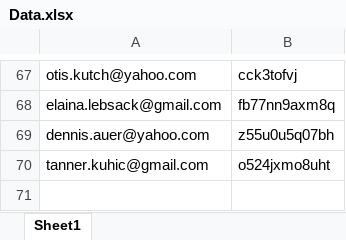
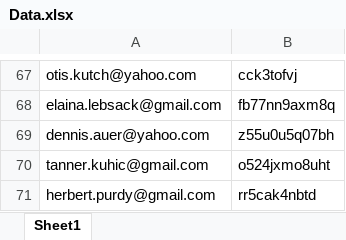
Before and after one commit to Muhammed110/TestAutomationExercise, an Excel workbook: Data.xlsx, sheet Sheet1, drawn as a sheet; only a part is shown, gaps mark what is left out; values as stored, in another font and other column widths than the file's, no borders; the diff names each change by its address in the sheet, - before the commit and + after, or states it on an @@ line.

Commit message:
Refactor CartTableComponent path, update pom.xml with Allure, cleanup screenshots, update test data

```diff
--- a/Data.xlsx (sheet Sheet1)
+++ b/Data.xlsx (sheet Sheet1)
+row 71: herbert.purdy@gmail.com | rr5cak4nbtd
```
Also changed, not shown: 4 other files.
